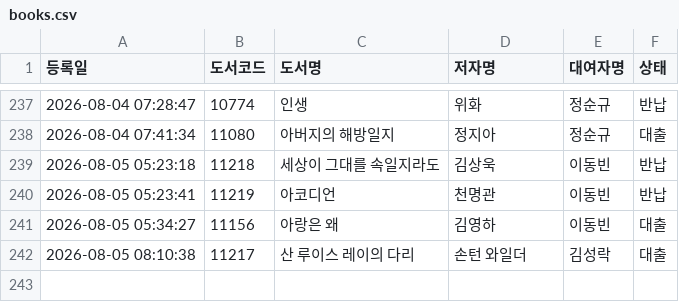
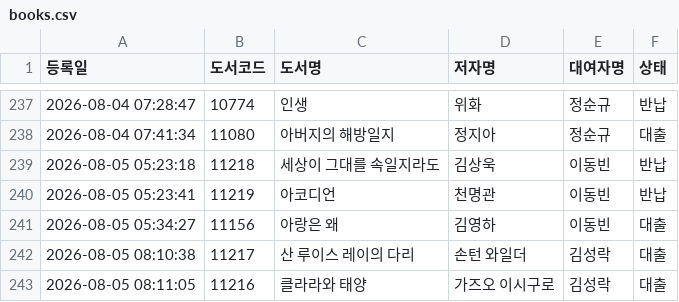
Before and after one commit to rlatjdfkr7979-ctrl/BookServer, a CSV file: books.csv, drawn as a sheet; only a part is shown, gaps mark what is left out; the diff names each change by its address in the sheet, - before the commit and + after, or states it on an @@ line.

Commit message:
Append new loan record to books.csv

```diff
--- a/books.csv
+++ b/books.csv
+row 243: 2026-08-05 08:11:05 | 11216 | 클라라와 태양 | 가즈오 이시구로 | 김성락 | 대출
```
